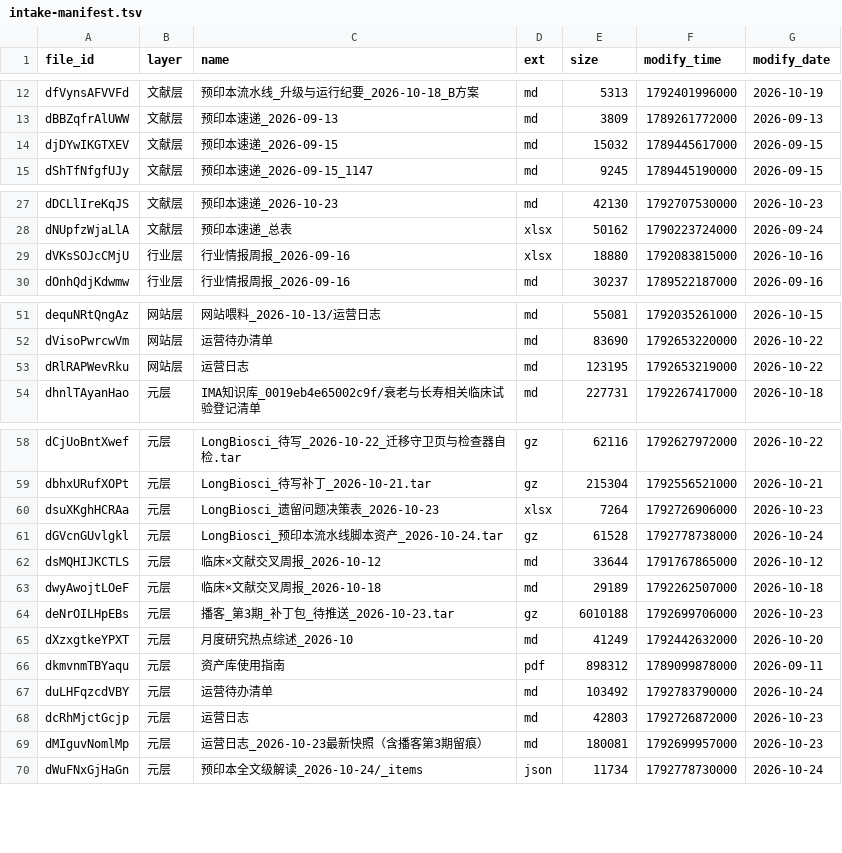
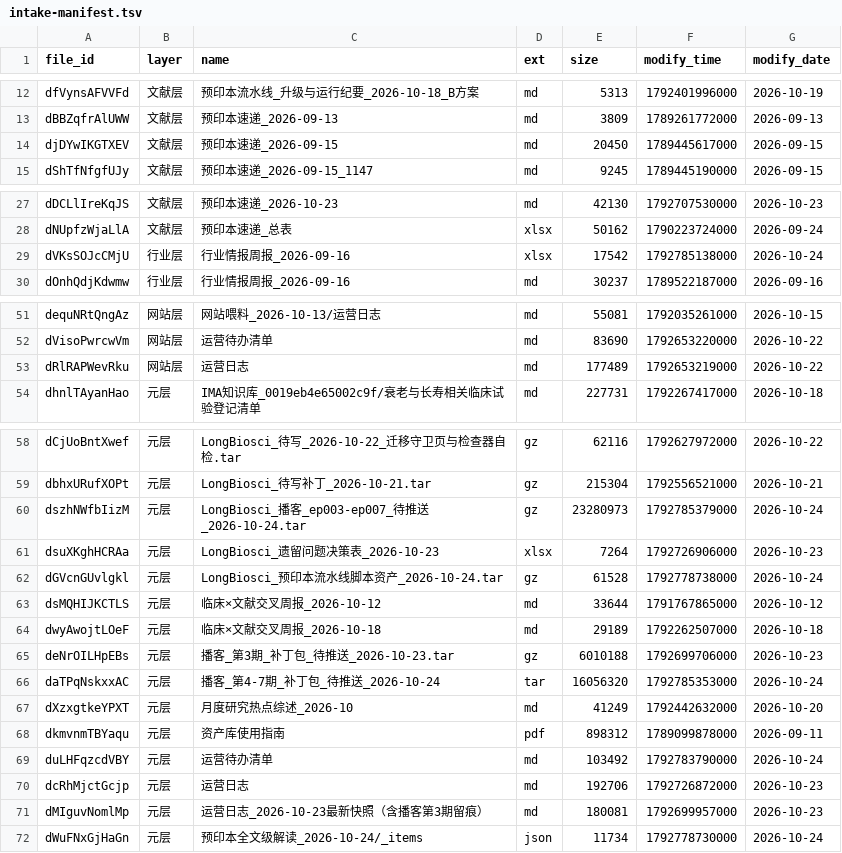
Before and after one commit to longbiosci/longbiosci, a TSV file: data/intake-manifest.tsv, drawn as a sheet; only a part is shown, gaps mark what is left out.

```diff
--- a/data/intake-manifest.tsv
+++ b/data/intake-manifest.tsv
@@ -13,3 +13,3 @@ dfVynsAFVVFd	文献层	预印本流水线_升级与运行纪要_2026-10-18_B方
 dBBZqfrAlUWW	文献层	预印本速递_2026-09-13	md	3809	1789261772000	2026-09-13
-djDYwIKGTXEV	文献层	预印本速递_2026-09-15	md	15032	1789445617000	2026-09-15
+djDYwIKGTXEV	文献层	预印本速递_2026-09-15	md	20450	1789445617000	2026-09-15
 dShTfNfgfUJy	文献层	预印本速递_2026-09-15_1147	md	9245	1789445190000	2026-09-15
@@ -28,3 +28,3 @@ dDCLlIreKqJS	文献层	预印本速递_2026-10-23	md	42130	1792707530000	2026-10
 dNUpfzWjaLlA	文献层	预印本速递_总表	xlsx	50162	1790223724000	2026-09-24
-dVKsSOJcCMjU	行业层	行业情报周报_2026-09-16	xlsx	18880	1792083815000	2026-10-16
+dVKsSOJcCMjU	行业层	行业情报周报_2026-09-16	xlsx	17542	1792785138000	2026-10-24
 dOnhQdjKdwmw	行业层	行业情报周报_2026-09-16	md	30237	1789522187000	2026-09-16
@@ -52,3 +52,3 @@ dequNRtQngAz	网站层	网站喂料_2026-10-13/运营日志	md	55081	17920352610
 dVisoPwrcwVm	网站层	运营待办清单	md	83690	1792653220000	2026-10-22
-dRlRAPWevRku	网站层	运营日志	md	123195	1792653219000	2026-10-22
+dRlRAPWevRku	网站层	运营日志	md	177489	1792653219000	2026-10-22
 dhnlTAyanHao	元层	IMA知识库_0019eb4e65002c9f/衰老与长寿相关临床试验登记清单	md	227731	1792267417000	2026-10-18
@@ -59,2 +59,3 @@ dCjUoBntXwef	元层	LongBiosci_待写_2026-10-22_迁移守卫页与检查器自
 dbhxURufXOPt	元层	LongBiosci_待写补丁_2026-10-21.tar	gz	215304	1792556521000	2026-10-21
+dszhNWfbIizM	元层	LongBiosci_播客_ep003-ep007_待推送_2026-10-24.tar	gz	23280973	1792785379000	2026-10-24
 dsuXKghHCRAa	元层	LongBiosci_遗留问题决策表_2026-10-23	xlsx	7264	1792726906000	2026-10-23
@@ -64,2 +65,3 @@ dwyAwojtLOeF	元层	临床×文献交叉周报_2026-10-18	md	29189	1792262507000
 deNrOILHpEBs	元层	播客_第3期_补丁包_待推送_2026-10-23.tar	gz	6010188	1792699706000	2026-10-23
+daTPqNskxxAC	元层	播客_第4-7期_补丁包_待推送_2026-10-24	tar	16056320	1792785353000	2026-10-24
 dXzxgtkeYPXT	元层	月度研究热点综述_2026-10	md	41249	1792442632000	2026-10-20
@@ -67,3 +69,3 @@ dkmvnmTBYaqu	元层	资产库使用指南	pdf	898312	1789099878000	2026-09-11
 duLHFqzcdVBY	元层	运营待办清单	md	103492	1792783790000	2026-10-24
-dcRhMjctGcjp	元层	运营日志	md	42803	1792726872000	2026-10-23
+dcRhMjctGcjp	元层	运营日志	md	192706	1792726872000	2026-10-23
 dMIguvNomlMp	元层	运营日志_2026-10-23最新快照（含播客第3期留痕）	md	180081	1792699957000	2026-10-23
```
Also changed, not shown: 25 other files.
